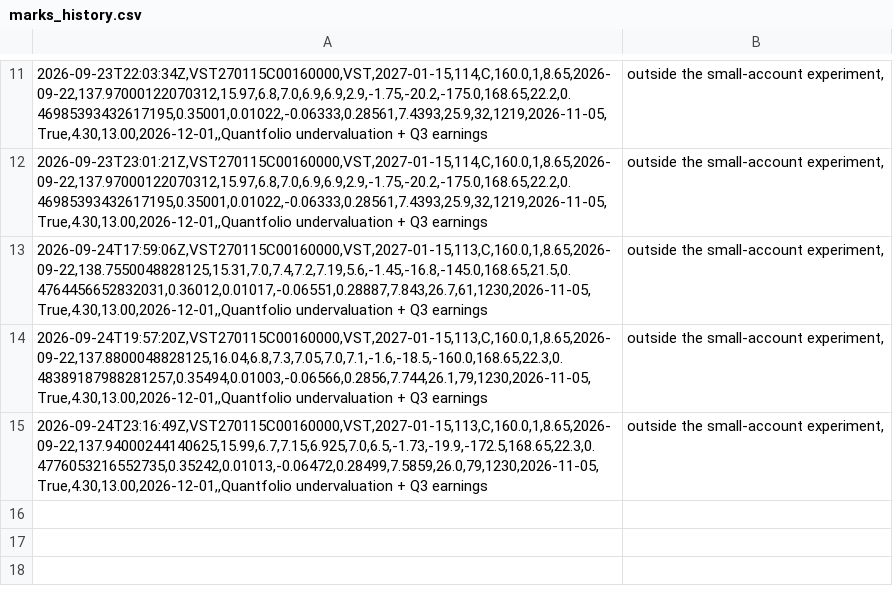
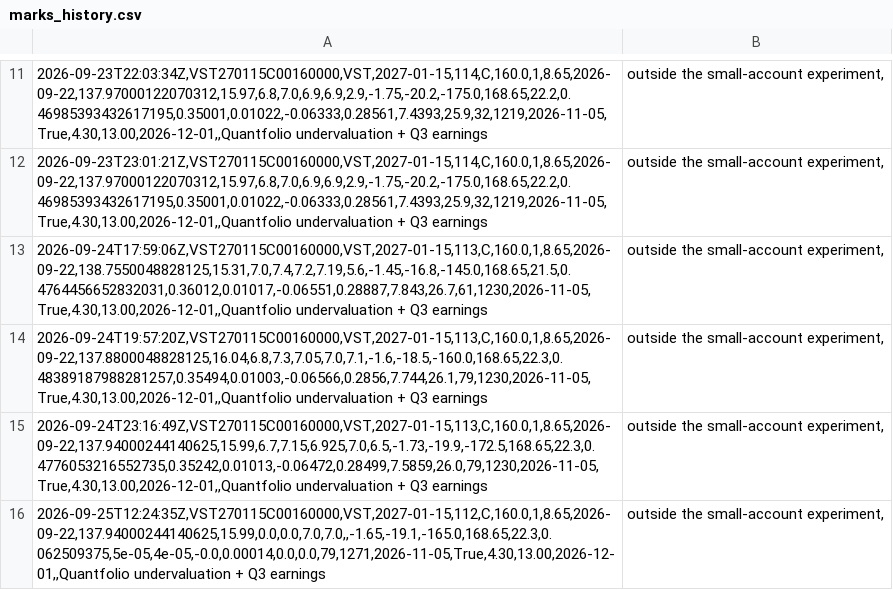
Before and after one commit to QuinnyXu/quantfolio-options, a CSV file: marks_history.csv, drawn as a sheet; only a part is shown, gaps mark what is left out; the diff names each change by its address in the sheet, - before the commit and + after, or states it on an @@ line.

Commit message:
data: 2026-09-25T12:24Z

```diff
--- a/marks_history.csv
+++ b/marks_history.csv
+row 16: 2026-09-25T12:24:35Z,VST270115C00160000,VST,2027-01-15,112,C,160.0,1,8.65,2026-09-22,137.94000244140625,15.99,0.0,0.0,7.0,7.0,,-1.65,-19.1,-165.0,168.65,22.3,0.062509375,5e-05,4e-05,-0.0,0.00014,0.0,0.0,79,1271,2026-11-05,True,4.30,13.00,2026-12-01,,Quantfolio undervaluation + Q3 earnings | outside the small-account experiment,
```
Also changed, not shown: marks.csv, screen.csv, 13 other files.
